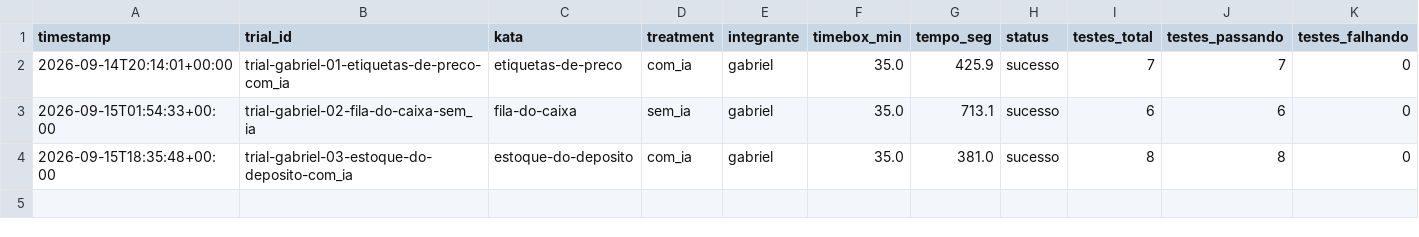
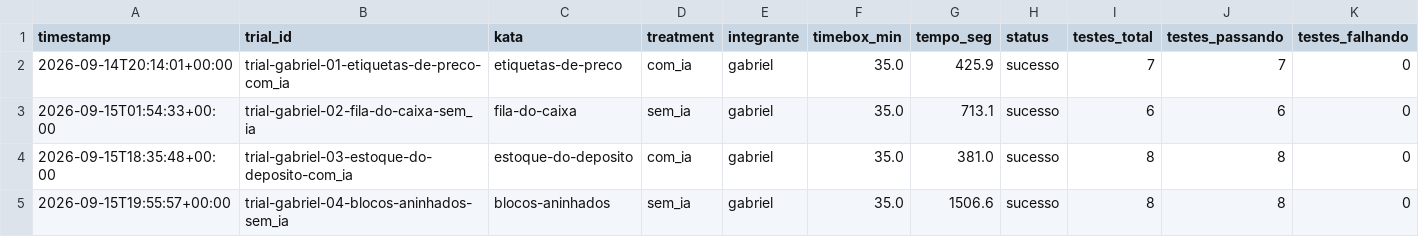
Before and after one commit to Lab-Experimentao/Lab02-AssistentesDeIA, a CSV file: results/time_results.csv, drawn as a sheet; only a part is shown; rows hold the shown columns only; the diff names each change by its address in the sheet, - before the commit and + after, or states it on an @@ line.

Commit message:
#29 Trial: Gabriel Reis - Kata 4 (sem IA)

```diff
--- a/results/time_results.csv
+++ b/results/time_results.csv
+row 5: 2026-09-15T19:55:57+00:00 | trial-gabriel-04-blocos-aninhados-sem_ia | blocos-aninhados | sem_ia | gabriel | 35.0 | 1506.6 | sucesso | 8 | 8 | 0
```
Also changed, not shown: results/metrics_results.csv, 2 other files.
